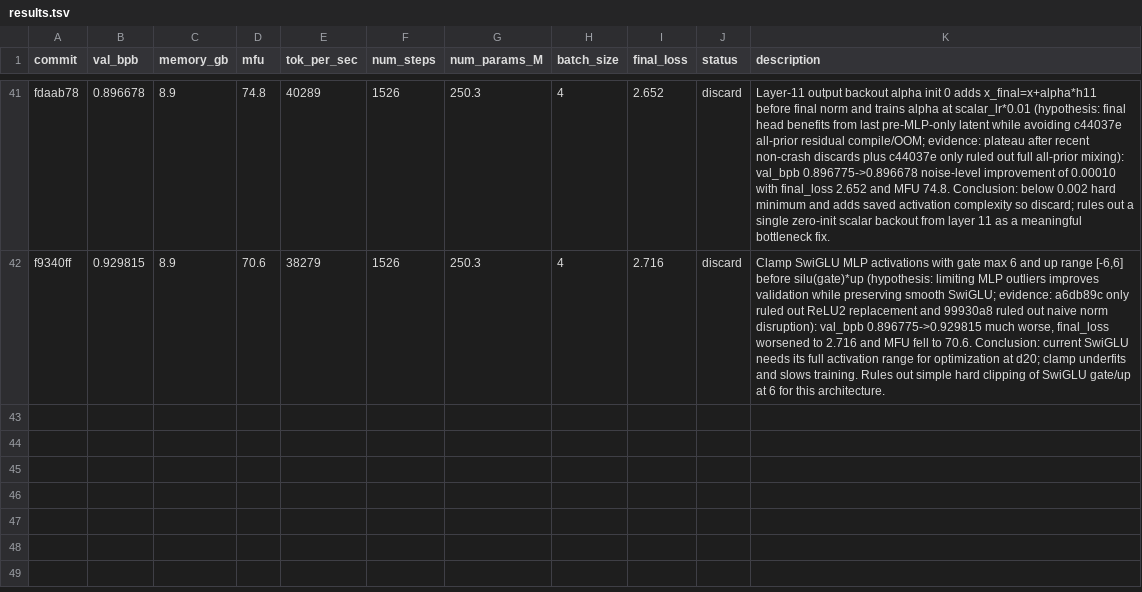
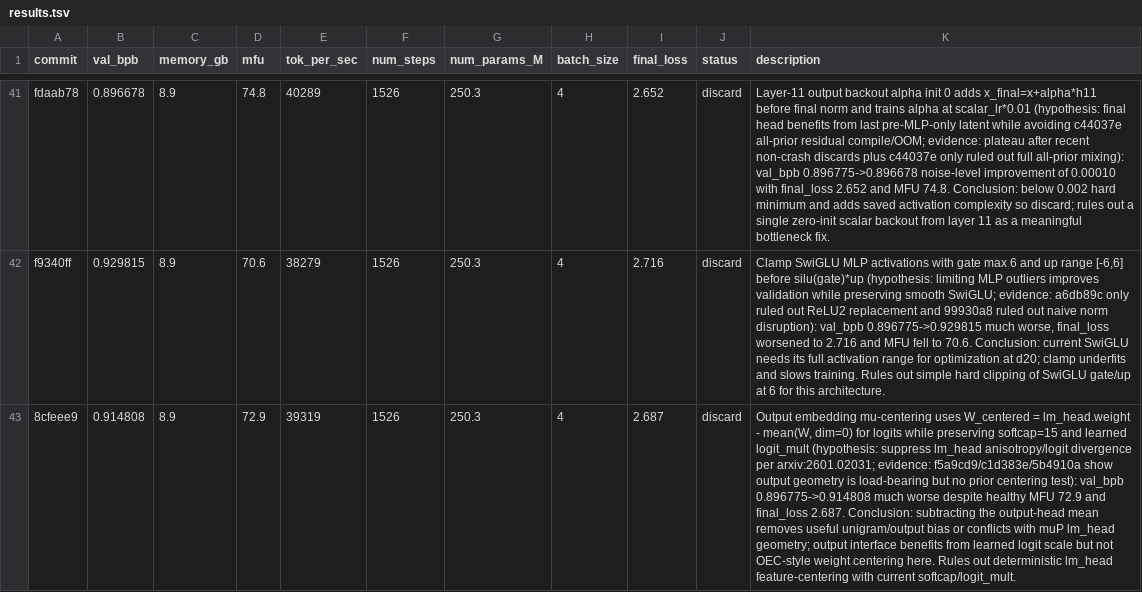
Before and after one commit to Djordje-Stojanovic/TrainRTX5070_200MTokens, a TSV file: results.tsv, drawn as a sheet; only a part is shown, gaps mark what is left out; the diff names each change by its address in the sheet, - before the commit and + after, or states it on an @@ line.

Commit message:
results: discard output embedding mu-centering
Bottleneck: output interface geometry. Hypothesis: OEC should help only if lm_head anisotropy/logit divergence is limiting. Evidence: 8cfeee9 val_bpb 0.914808 is much worse than best 0.896775 despite healthy throughput. [idea:oec-mucenter-33]

```diff
--- a/results.tsv
+++ b/results.tsv
+row 43: 8cfeee9 | 0.914808 | 8.9 | 72.9 | 39319 | 1526 | 250.3 | 4 | 2.687 | discard | Output embedding mu-centering uses W_centered = lm_head.weight - mean(W, dim=0) for logits while preserving softcap=15 and learned logit_mult (hypothesis: suppress lm_head anisotropy/logit divergence per arxiv:2601.02031; evidence: f5a9cd9/c1d383e/5b4910a show output geometry is load-bearing but no prior centering test): val_bpb 0.896775->0.914808 much worse despite healthy MFU 72.9 and final_loss 2.687. Conclusion: subtracting the output-head mean removes useful unigram/output bias or conflicts with muP lm_head geometry; output interface benefits from learned logit scale but not OEC-style weight centering here. Rules out deterministic lm_head feature-centering with current softcap/logit_mult.
```
